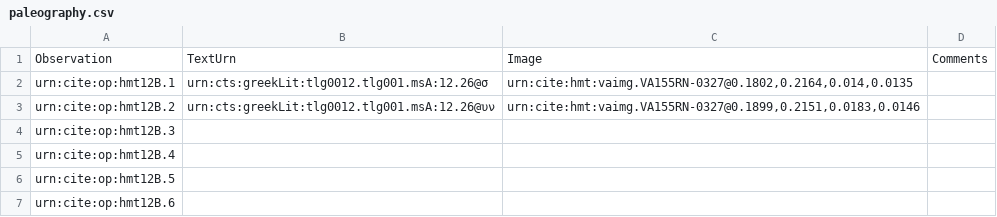
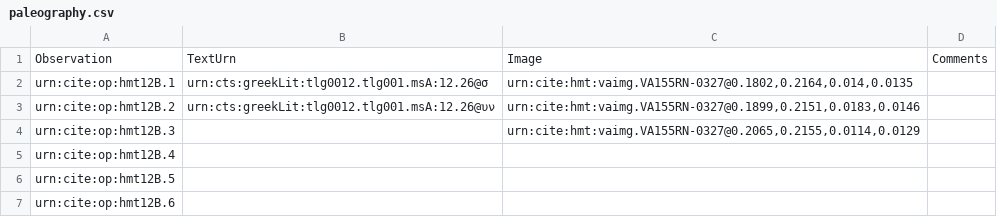
Before and after one commit to HMT-seminar-2014/hmt-12B, a CSV file: collections/paleography.csv, drawn as a sheet.

Commit message:
Update paleography.csv
add

```diff
--- a/collections/paleography.csv
+++ b/collections/paleography.csv
@@ -3,3 +3,3 @@ urn:cite:op:hmt12B.1,"urn:cts:greekLit:tlg0012.tlg001.msA:12.26@σ","urn:cite:hm
 urn:cite:op:hmt12B.2,"urn:cts:greekLit:tlg0012.tlg001.msA:12.26@υν","urn:cite:hmt:vaimg.VA155RN-0327@0.1899,0.2151,0.0183,0.0146",
-urn:cite:op:hmt12B.3,,,
+urn:cite:op:hmt12B.3,,"urn:cite:hmt:vaimg.VA155RN-0327@0.2065,0.2155,0.0114,0.0129",
 urn:cite:op:hmt12B.4,,,
```
